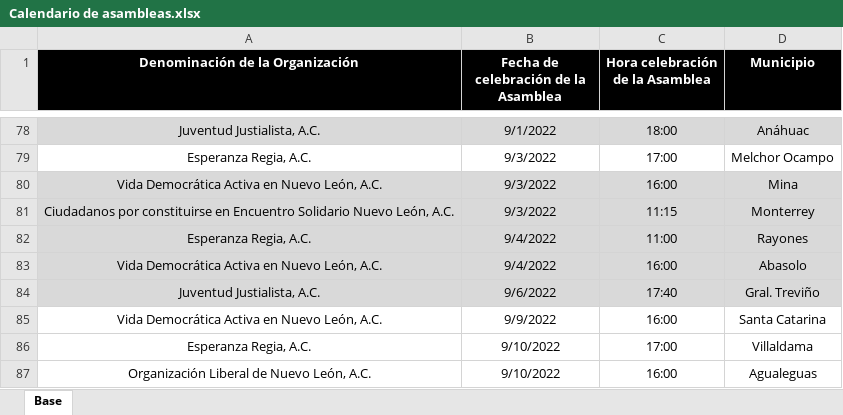
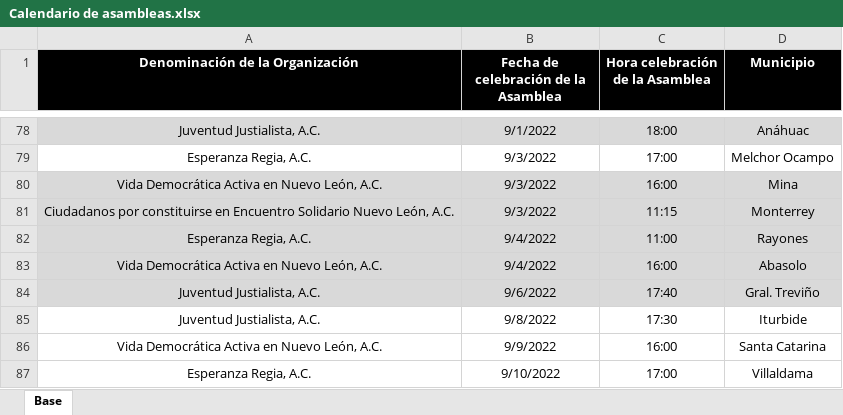
Before and after one commit to RitoCruz12/CalendarioDeAsambleas, an Excel workbook: Calendario de asambleas.xlsx, sheet Base, drawn as a sheet; only a part is shown, gaps mark what is left out; the shorter side is filled out with more unchanged rows; values as stored, in another font and other column widths than the file's, no borders; the diff names each change by its address in the sheet, - before the commit and + after, or states it on an @@ line.

Commit message:
assembly update 29

```diff
--- a/Calendario de asambleas.xlsx (sheet Base)
+++ b/Calendario de asambleas.xlsx (sheet Base)
+row 85: Juventud Justialista, A.C. | 9/8/2022 | 17:30 | Iturbide
```
